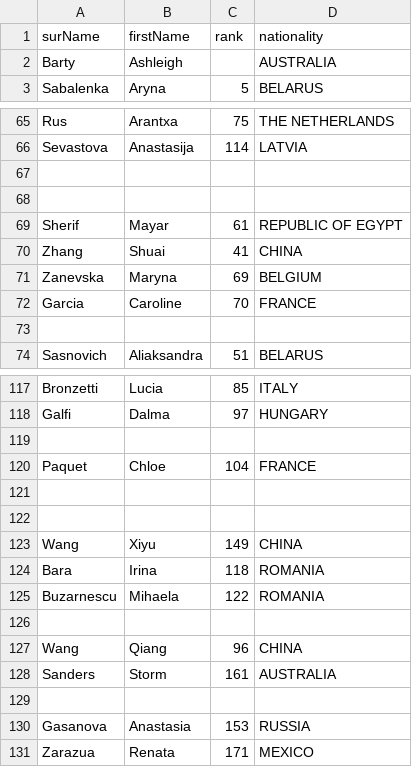
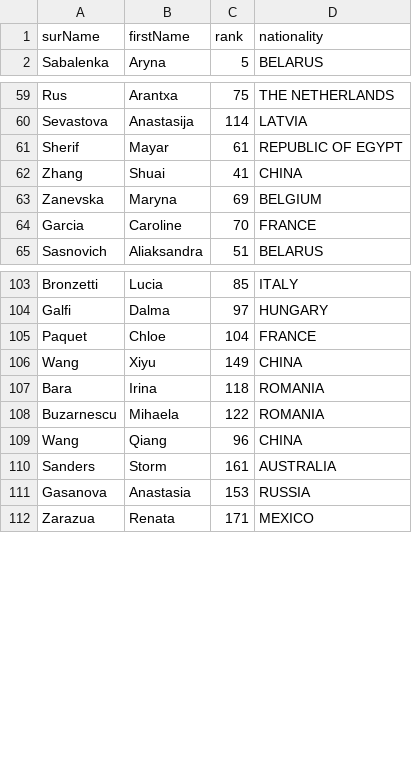
Before and after one commit to milanozsvart/final_assignment_2022, a CSV file: backend/webscraper/players.csv, drawn as a sheet; only a part is shown, gaps mark what is left out; the diff covers the shown part only.

```diff
--- a/backend/webscraper/players.csv
+++ b/backend/webscraper/players.csv
@@ -1,3 +1,2 @@
 surName,firstName,rank,nationality,
-Barty,Ashleigh,,AUSTRALIA,
 Sabalenka,Aryna,5,BELARUS,
@@ -66,4 +60,2 @@ Rus,Arantxa,75,THE NETHERLANDS,
 Sevastova,Anastasija,114,LATVIA,
-,,,,
-,,,,
 Sherif,Mayar,61,REPUBLIC OF EGYPT,
@@ -72,3 +64,2 @@ Zanevska,Maryna,69,BELGIUM,
 Garcia,Caroline,70,FRANCE,
-,,,,
 Sasnovich,Aliaksandra,51,BELARUS,
@@ -118,6 +104,3 @@ Bronzetti,Lucia,85,ITALY,
 Galfi,Dalma,97,HUNGARY,
-,,,,
 Paquet,Chloe,104,FRANCE,
-,,,,
-,,,,
 Wang,Xiyu,149,CHINA,
@@ -125,6 +108,4 @@ Bara,Irina,118,ROMANIA,
 Buzarnescu,Mihaela,122,ROMANIA,
-,,,,
 Wang,Qiang,96,CHINA,
 Sanders,Storm,161,AUSTRALIA,
-,,,,
 Gasanova,Anastasia,153,RUSSIA,
```
Also changed, not shown: 10 removed rows elsewhere in this file, 22 other files.
